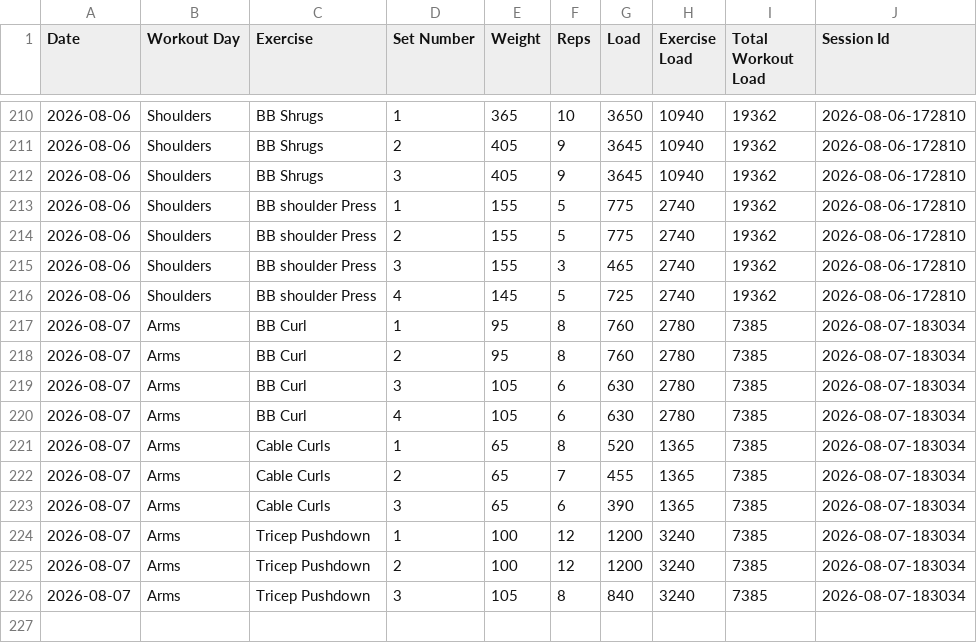
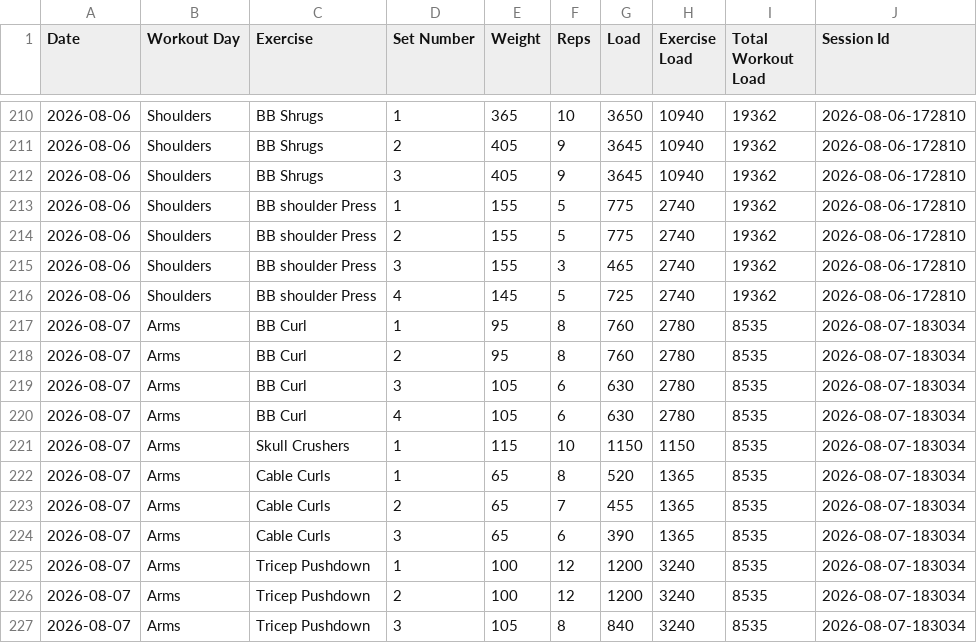
Before and after one commit to auckiefenstermacher19-cmd/Workout-Tracker-v2, a CSV file: workout_tracker.csv, drawn as a sheet; only a part is shown, gaps mark what is left out.

Commit message:
Autosave Arms — 2026-08-07

```diff
--- a/workout_tracker.csv
+++ b/workout_tracker.csv
@@ -216,11 +216,12 @@ Date,Workout Day,Exercise,Set Number,Weight,Reps,Load,Exercise Load,Total Workou
 2026-08-06,Shoulders,BB shoulder Press,4,145,5,725,2740,19362,2026-08-06-172810
-2026-08-07,Arms,BB Curl,1,95,8,760,2780,7385,2026-08-07-183034
-2026-08-07,Arms,BB Curl,2,95,8,760,2780,7385,2026-08-07-183034
-2026-08-07,Arms,BB Curl,3,105,6,630,2780,7385,2026-08-07-183034
-2026-08-07,Arms,BB Curl,4,105,6,630,2780,7385,2026-08-07-183034
-2026-08-07,Arms,Cable Curls,1,65,8,520,1365,7385,2026-08-07-183034
-2026-08-07,Arms,Cable Curls,2,65,7,455,1365,7385,2026-08-07-183034
-2026-08-07,Arms,Cable Curls,3,65,6,390,1365,7385,2026-08-07-183034
-2026-08-07,Arms,Tricep Pushdown,1,100,12,1200,3240,7385,2026-08-07-183034
-2026-08-07,Arms,Tricep Pushdown,2,100,12,1200,3240,7385,2026-08-07-183034
-2026-08-07,Arms,Tricep Pushdown,3,105,8,840,3240,7385,2026-08-07-183034
+2026-08-07,Arms,BB Curl,1,95,8,760,2780,8535,2026-08-07-183034
+2026-08-07,Arms,BB Curl,2,95,8,760,2780,8535,2026-08-07-183034
+2026-08-07,Arms,BB Curl,3,105,6,630,2780,8535,2026-08-07-183034
+2026-08-07,Arms,BB Curl,4,105,6,630,2780,8535,2026-08-07-183034
+2026-08-07,Arms,Skull Crushers,1,115,10,1150,1150,8535,2026-08-07-183034
+2026-08-07,Arms,Cable Curls,1,65,8,520,1365,8535,2026-08-07-183034
+2026-08-07,Arms,Cable Curls,2,65,7,455,1365,8535,2026-08-07-183034
+2026-08-07,Arms,Cable Curls,3,65,6,390,1365,8535,2026-08-07-183034
+2026-08-07,Arms,Tricep Pushdown,1,100,12,1200,3240,8535,2026-08-07-183034
+2026-08-07,Arms,Tricep Pushdown,2,100,12,1200,3240,8535,2026-08-07-183034
+2026-08-07,Arms,Tricep Pushdown,3,105,8,840,3240,8535,2026-08-07-183034
```
